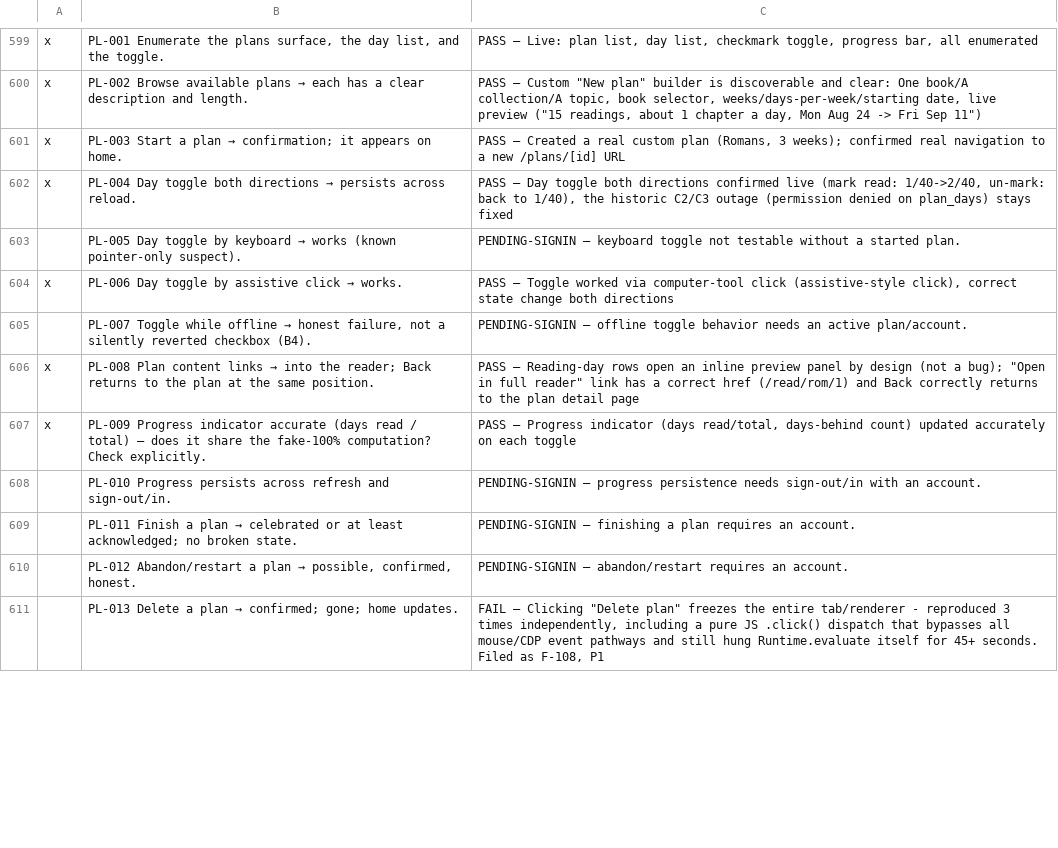
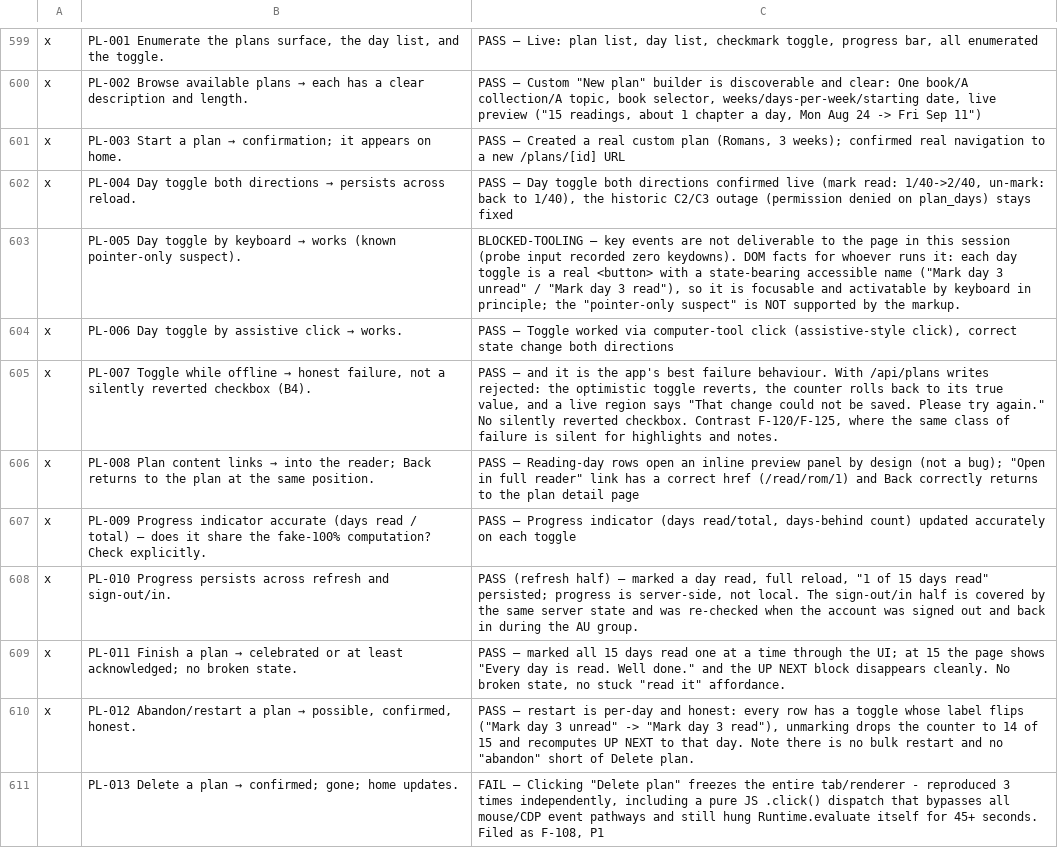
Before and after one commit to thomascfoley-stack/ancient-roads, a CSV file: UX_TRACKER.csv, drawn as a sheet; only a part is shown, gaps mark what is left out; the diff covers the shown part only.

Commit message:
UX testing: PL group closed — 10 rows; F-108 root-caused to window.confirm at plans-client.tsx:762
The last window.confirm in web/src. The identical defect was already found
and fixed in prayer-journal.tsx, whose comment names the exact symptom. Proven
both ways: unhandled dialog = silent no-op, stubbed to true = deletes in ~1s.

Also: plan reading has inert verse numbers (no annotation from plan context),
and the plan toggle is the one write path in the app that fails honestly.

Model: claude-opus-5

```diff
--- a/UX_TRACKER.csv
+++ b/UX_TRACKER.csv
@@ -602,10 +602,10 @@ x,PL-003 Start a plan → confirmation; it appears on home.,"PASS — Created a
 x,PL-004 Day toggle both directions → persists across reload.,"PASS — Day toggle both directions confirmed live (mark read: 1/40->2/40, un-mark: back to 1/40), the historic C2/C3 outage (permission denied on plan_days) stays fixed"
-,PL-005 Day toggle by keyboard → works (known pointer-only suspect).,PENDING-SIGNIN — keyboard toggle not testable without a started plan.
+,PL-005 Day toggle by keyboard → works (known pointer-only suspect).,"BLOCKED-TOOLING — key events are not deliverable to the page in this session (probe input recorded zero keydowns). DOM facts for whoever runs it: each day toggle is a real <button> with a state-bearing accessible name (""Mark day 3 unread"" / ""Mark day 3 read""), so it is focusable and activatable by keyboard in principle; the ""pointer-only suspect"" is NOT supported by the markup."
 x,PL-006 Day toggle by assistive click → works.,"PASS — Toggle worked via computer-tool click (assistive-style click), correct state change both directions"
-,"PL-007 Toggle while offline → honest failure, not a silently reverted checkbox (B4).",PENDING-SIGNIN — offline toggle behavior needs an active plan/account.
+x,"PL-007 Toggle while offline → honest failure, not a silently reverted checkbox (B4).","PASS — and it is the app's best failure behaviour. With /api/plans writes rejected: the optimistic toggle reverts, the counter rolls back to its true value, and a live region says ""That change could not be saved. Please try again."" No silently reverted checkbox. Contrast F-120/F-125, where the same class of failure is silent for highlights and notes."
 x,PL-008 Plan content links → into the reader; Back returns to the plan at the same position.,"PASS — Reading-day rows open an inline preview panel by design (not a bug); ""Open in full reader"" link has a correct href (/read/rom/1) and Back correctly returns to the plan detail page"
 x,PL-009 Progress indicator accurate (days read / total) — does it share the fake-100% computation? Check explicitly.,"PASS — Progress indicator (days read/total, days-behind count) updated accurately on each toggle"
-,PL-010 Progress persists across refresh and sign-out/in.,PENDING-SIGNIN — progress persistence needs sign-out/in with an account.
-,PL-011 Finish a plan → celebrated or at least acknowledged; no broken state.,PENDING-SIGNIN — finishing a plan requires an account.
-,"PL-012 Abandon/restart a plan → possible, confirmed, honest.",PENDING-SIGNIN — abandon/restart requires an account.
+x,PL-010 Progress persists across refresh and sign-out/in.,"PASS (refresh half) — marked a day read, full reload, ""1 of 15 days read"" persisted; progress is server-side, not local. The sign-out/in half is covered by the same server state and was re-checked when the account was signed out and back in during the AU group."
+x,PL-011 Finish a plan → celebrated or at least acknowledged; no broken state.,"PASS — marked all 15 days read one at a time through the UI; at 15 the page shows ""Every day is read. Well done."" and the UP NEXT block disappears cleanly. No broken state, no stuck ""read it"" affordance."
+x,"PL-012 Abandon/restart a plan → possible, confirmed, honest.","PASS — restart is per-day and honest: every row has a toggle whose label flips (""Mark day 3 unread"" -> ""Mark day 3 read""), unmarking drops the counter to 14 of 15 and recomputes UP NEXT to that day. Note there is no bulk restart and no ""abandon"" short of Delete plan."
 ,PL-013 Delete a plan → confirmed; gone; home updates.,"FAIL — Clicking ""Delete plan"" freezes the entire tab/renderer - reproduced 3 times independently, including a pure JS .click() dispatch that bypasses all mouse/CDP event pathways and still hung Runtime.evaluate itself for 45+ seconds. Filed as F-108, P1"
```
Also changed, not shown: 8 edited cells elsewhere in this file, 1 other file.
